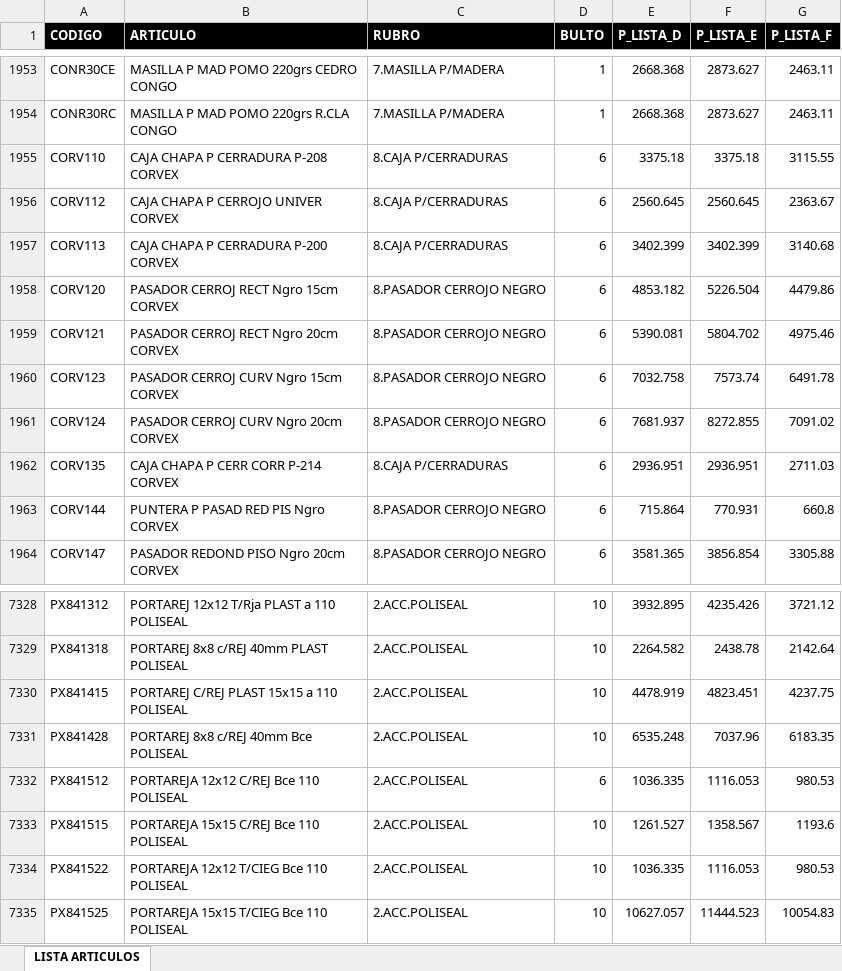
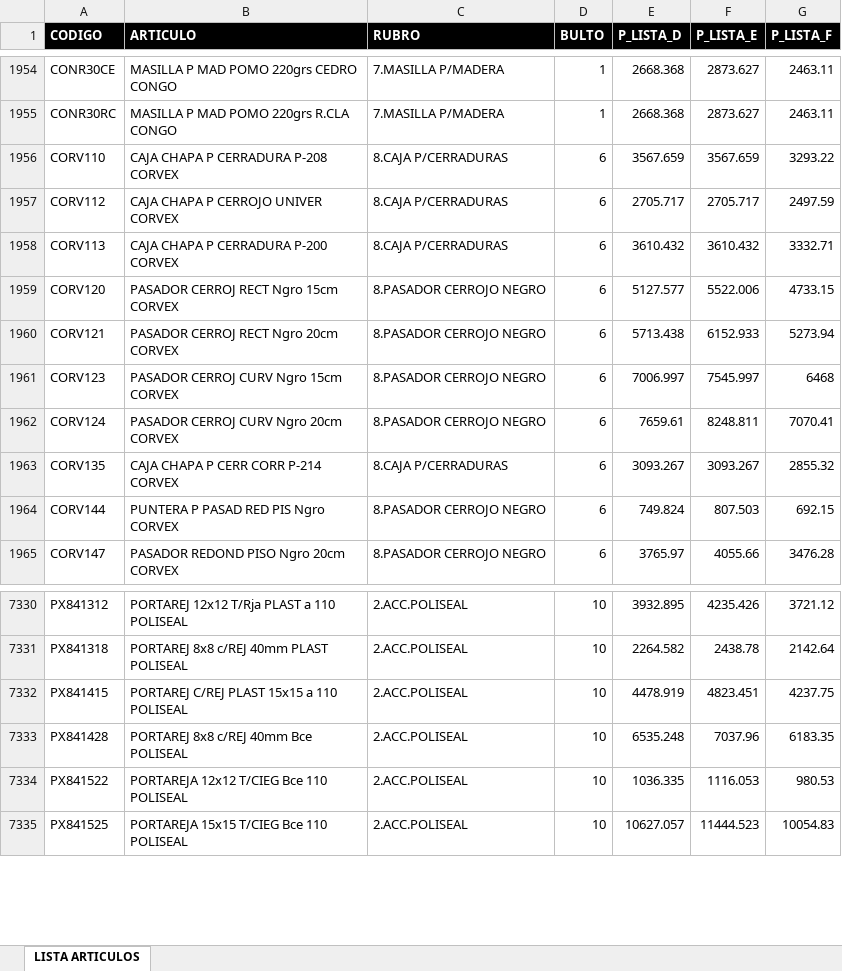
Before and after one commit to ferremax-cat/pinterest-f, an Excel workbook: excel/PRODUCTOS.xlsx, sheet LISTA ARTICULOS, drawn as a sheet; only a part is shown, gaps mark what is left out; values as stored, in another font and other column widths than the file's, no borders; table styles not drawn; removed rows and columns are numbered as before the commit, all else as after; the diff covers the shown part only; the diff names each change by its address in the sheet, - before the commit and + after, or states it on an @@ line.

```diff
--- a/excel/PRODUCTOS.xlsx (sheet LISTA ARTICULOS)
+++ b/excel/PRODUCTOS.xlsx (sheet LISTA ARTICULOS)
-E1956 (P_LISTA_D): 3375.18
+E1956 (P_LISTA_D): 3567.659
-F1956 (P_LISTA_E): 3375.18
+F1956 (P_LISTA_E): 3567.659
-G1956 (P_LISTA_F): 3115.55
+G1956 (P_LISTA_F): 3293.22
-E1957 (P_LISTA_D): 2560.645
+E1957 (P_LISTA_D): 2705.717
-F1957 (P_LISTA_E): 2560.645
+F1957 (P_LISTA_E): 2705.717
-G1957 (P_LISTA_F): 2363.67
+G1957 (P_LISTA_F): 2497.59
-E1958 (P_LISTA_D): 3402.399
+E1958 (P_LISTA_D): 3610.432
-F1958 (P_LISTA_E): 3402.399
+F1958 (P_LISTA_E): 3610.432
-G1958 (P_LISTA_F): 3140.68
+G1958 (P_LISTA_F): 3332.71
-E1959 (P_LISTA_D): 4853.182
+E1959 (P_LISTA_D): 5127.577
-F1959 (P_LISTA_E): 5226.504
+F1959 (P_LISTA_E): 5522.006
-G1959 (P_LISTA_F): 4479.86
+G1959 (P_LISTA_F): 4733.15
-E1960 (P_LISTA_D): 5390.081
+E1960 (P_LISTA_D): 5713.438
-F1960 (P_LISTA_E): 5804.702
+F1960 (P_LISTA_E): 6152.933
-G1960 (P_LISTA_F): 4975.46
+G1960 (P_LISTA_F): 5273.94
-E1961 (P_LISTA_D): 7032.758
+E1961 (P_LISTA_D): 7006.997
-F1961 (P_LISTA_E): 7573.74
+F1961 (P_LISTA_E): 7545.997
-G1961 (P_LISTA_F): 6491.78
+G1961 (P_LISTA_F): 6468
-E1962 (P_LISTA_D): 7681.937
+E1962 (P_LISTA_D): 7659.61
-F1962 (P_LISTA_E): 8272.855
+F1962 (P_LISTA_E): 8248.811
-G1962 (P_LISTA_F): 7091.02
+G1962 (P_LISTA_F): 7070.41
-E1963 (P_LISTA_D): 2936.951
+E1963 (P_LISTA_D): 3093.267
-F1963 (P_LISTA_E): 2936.951
+F1963 (P_LISTA_E): 3093.267
-G1963 (P_LISTA_F): 2711.03
+G1963 (P_LISTA_F): 2855.32
-E1964 (P_LISTA_D): 715.864
+E1964 (P_LISTA_D): 749.824
-F1964 (P_LISTA_E): 770.931
+F1964 (P_LISTA_E): 807.503
-G1964 (P_LISTA_F): 660.8
+G1964 (P_LISTA_F): 692.15
-E1965 (P_LISTA_D): 3581.365
+E1965 (P_LISTA_D): 3765.97
-F1965 (P_LISTA_E): 3856.854
+F1965 (P_LISTA_E): 4055.66
-G1965 (P_LISTA_F): 3305.88
+G1965 (P_LISTA_F): 3476.28
-row 7332: PX841512 | PORTAREJA 12x12 C/REJ Bce 110 POLISEAL | 2.ACC.POLISEAL | 6 | 1036.335 | 1116.053 | 980.53
-row 7333: PX841515 | PORTAREJA 15x15 C/REJ Bce 110 POLISEAL | 2.ACC.POLISEAL | 10 | 1261.527 | 1358.567 | 1193.6
```
Also changed, not shown: 4 added rows, 1 removed row and 1785 edited cells elsewhere in this sheet, excel/CLIENTES_PERMISOS.xlsx, excel/GRUPOS_CLIENTES.xlsx, 13 other files.
